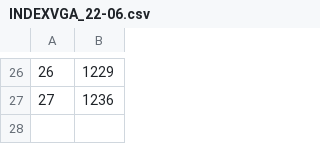
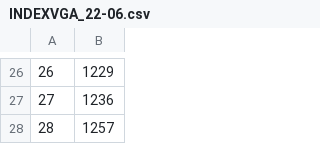
Before and after one commit to znhyk/INDEXWEB, a CSV file: INDEXVGA_22-06.csv, drawn as a sheet; only a part is shown, gaps mark what is left out.

```diff
--- a/INDEXVGA_22-06.csv
+++ b/INDEXVGA_22-06.csv
@@ -27 +27,2 @@
 27,1236
+28,1257
```
Also changed, not shown: PROCESSEDVGA_22-06.csv, 7 other files.
